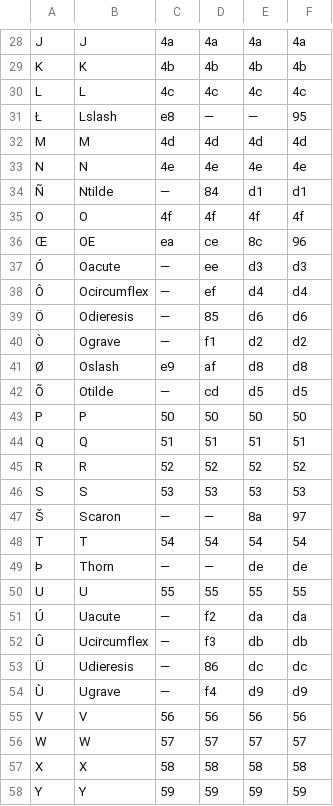
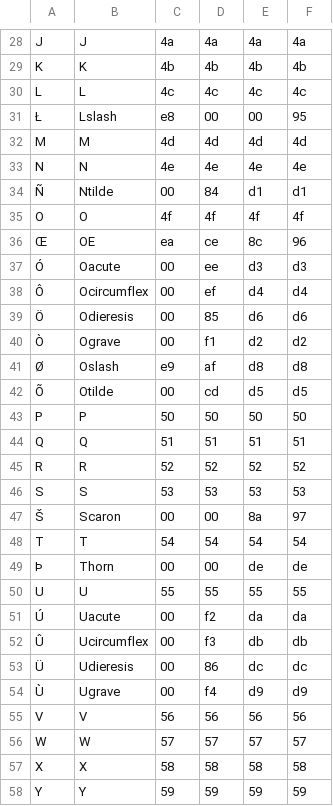
Before and after one commit to yhirose/formatter, a TSV file: enc/latinencodings.tsv, drawn as a sheet; only a part is shown, gaps mark what is left out; the diff covers the shown part only.

```diff
--- a/enc/latinencodings.tsv
+++ b/enc/latinencodings.tsv
@@ -30,14 +30,14 @@ K	K	4b	4b	4b	4b
 L	L	4c	4c	4c	4c
-Ł	Lslash	e8	—	—	95
+Ł	Lslash	e8	00	00	95
 M	M	4d	4d	4d	4d
 N	N	4e	4e	4e	4e
-Ñ	Ntilde	—	84	d1	d1
+Ñ	Ntilde	00	84	d1	d1
 O	O	4f	4f	4f	4f
 Œ	OE	ea	ce	8c	96
-Ó	Oacute	—	ee	d3	d3
-Ô	Ocircumflex	—	ef	d4	d4
-Ö	Odieresis	—	85	d6	d6
-Ò	Ograve	—	f1	d2	d2
+Ó	Oacute	00	ee	d3	d3
+Ô	Ocircumflex	00	ef	d4	d4
+Ö	Odieresis	00	85	d6	d6
+Ò	Ograve	00	f1	d2	d2
 Ø	Oslash	e9	af	d8	d8
-Õ	Otilde	—	cd	d5	d5
+Õ	Otilde	00	cd	d5	d5
 P	P	50	50	50	50
@@ -46,10 +46,10 @@ R	R	52	52	52	52
 S	S	53	53	53	53
-Š	Scaron	—	—	8a	97
+Š	Scaron	00	00	8a	97
 T	T	54	54	54	54
-Þ	Thorn	—	—	de	de
+Þ	Thorn	00	00	de	de
 U	U	55	55	55	55
-Ú	Uacute	—	f2	da	da
-Û	Ucircumflex	—	f3	db	db
-Ü	Udieresis	—	86	dc	dc
-Ù	Ugrave	—	f4	d9	d9
+Ú	Uacute	00	f2	da	da
+Û	Ucircumflex	00	f3	db	db
+Ü	Udieresis	00	86	dc	dc
+Ù	Ugrave	00	f4	d9	d9
 V	V	56	56	56	56
```
Also changed, not shown: 79 edited cells elsewhere in this file, 2 other files.
